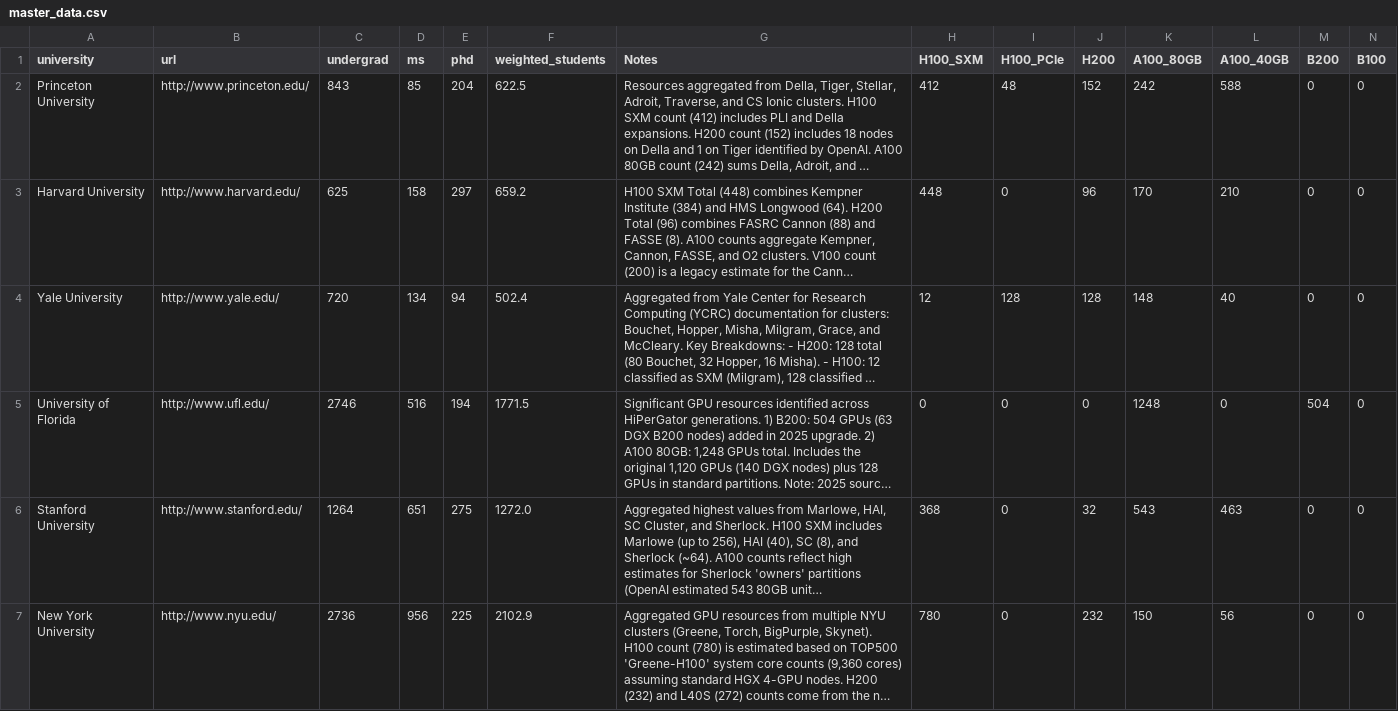
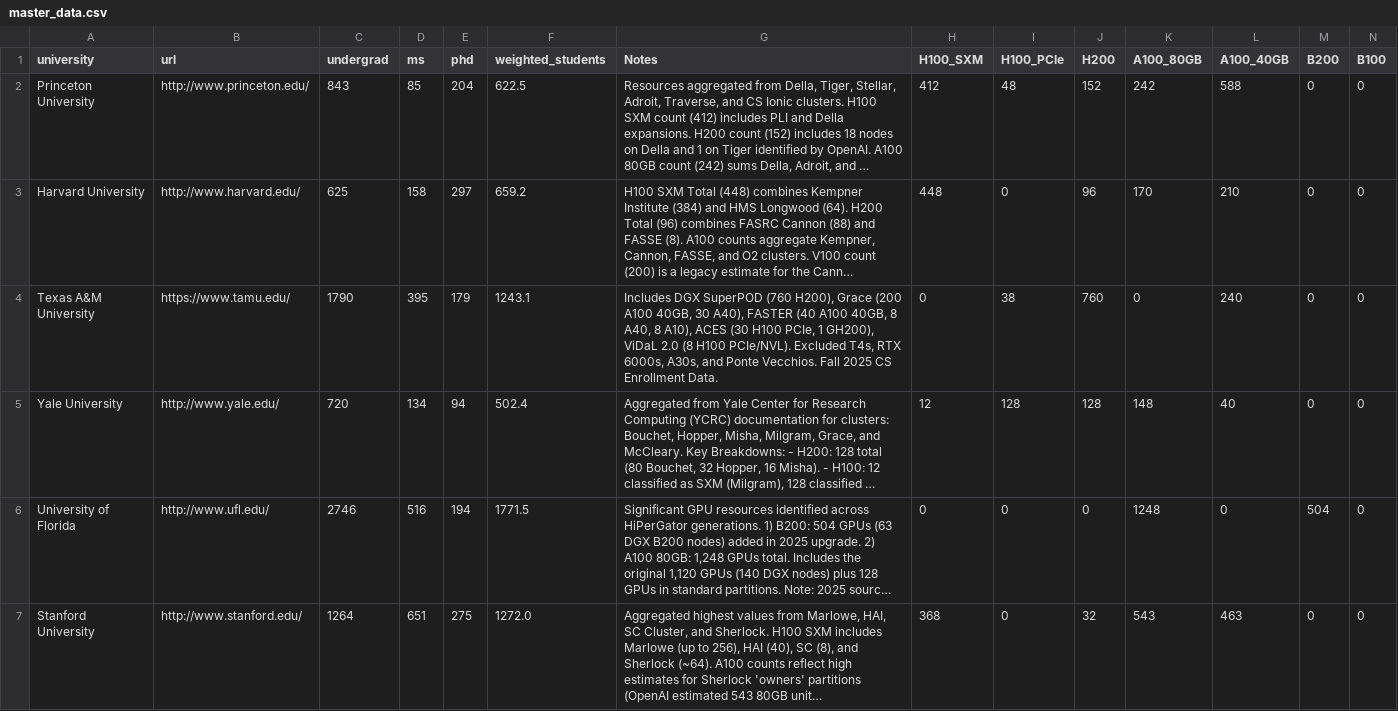
Before and after one commit to Fchaubard/GPUsPerStudent.org, a CSV file: web/data/master_data.csv, drawn as a sheet; only a part is shown; the shorter side is filled out with more unchanged rows; long unchanged cells end in …; rows hold the shown columns only; the diff covers the shown part only; the diff names each change by its address in the sheet, - before the commit and + after, or states it on an @@ line.

Commit message:
Add Texas A&M University (Rank #3) and fix MIT URL

```diff
--- a/web/data/master_data.csv
+++ b/web/data/master_data.csv
+row 4: Texas A&M University | https://www.tamu.edu/ | 1790 | 395 | 179 | 1243.1 | Includes DGX SuperPOD (760 H200), Grace (200 A100 40GB, 30 A40), FASTER (40 A100 40GB, 8 A40, 8 A10), ACES (30 H100 PCIe, 1 GH200), ViDaL 2.0 (8 H100 PCIe/NVL). Excluded T4s, RTX 6000s, A30s, and Ponte Vecchios. Fall 2025 CS Enrollment Data. | 0 | 38 | 760 | 0 | 240 | 0 | 0
```
Also changed, not shown: 1 edited cell elsewhere in this file, data/filtered_national_universities_name_url.csv, data/master_data.csv, 2 other files.
